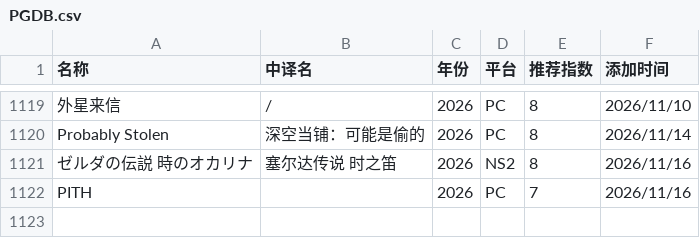
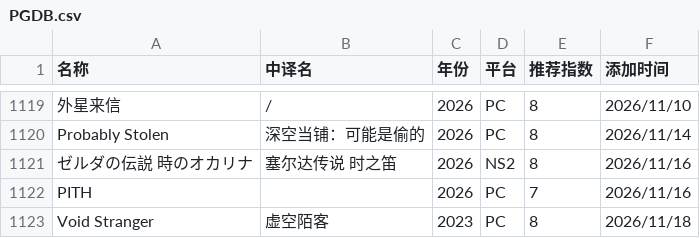
Before and after one commit to pqr-gaming/pqr-gaming.github.io, a CSV file: PGDB.csv, drawn as a sheet; only a part is shown, gaps mark what is left out.

Commit message:
add new entry

```diff
--- a/PGDB.csv
+++ b/PGDB.csv
@@ -1122 +1122,2 @@ Probably Stolen,深空当铺：可能是偷的,2026,PC,8,2026/11/14
 PITH,,2026,PC,7,2026/11/16
+Void Stranger,虚空陌客,2023,PC,8,2026/11/18
```
